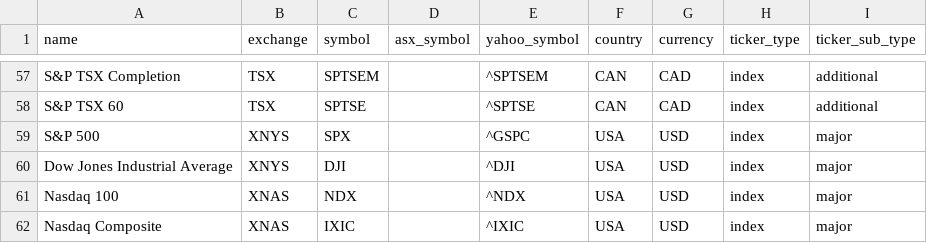
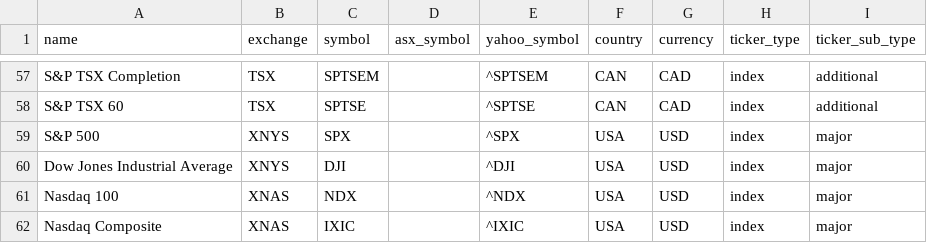
Before and after one commit to RobBebb/securities_load, a CSV file: data/indices.csv, drawn as a sheet; only a part is shown, gaps mark what is left out.

```diff
--- a/data/indices.csv
+++ b/data/indices.csv
@@ -58,3 +58,3 @@ S&P TSX Completion,TSX,SPTSEM,,^SPTSEM,CAN,CAD,index,additional
 S&P TSX 60,TSX,SPTSE,,^SPTSE,CAN,CAD,index,additional
-S&P 500,XNYS,SPX,,^GSPC,USA,USD,index,major
+S&P 500,XNYS,SPX,,^SPX,USA,USD,index,major
 Dow Jones Industrial Average,XNYS,DJI,,^DJI,USA,USD,index,major
```
Also changed, not shown: data/watchlists.csv, 1 other file.
